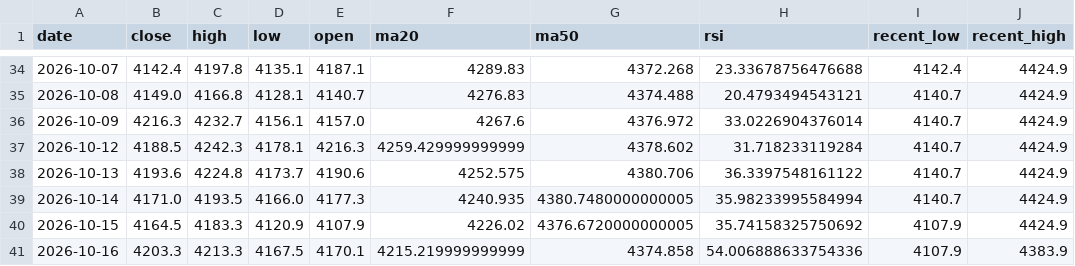
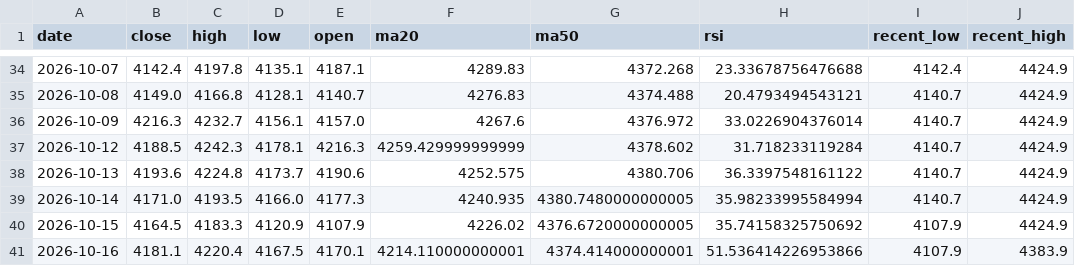
Before and after one commit to bensongodstime223-arch/forex-agent, a CSV file: daily_analysis_log.csv, drawn as a sheet; only a part is shown, gaps mark what is left out; the diff names each change by its address in the sheet, - before the commit and + after, or states it on an @@ line.

```diff
--- a/daily_analysis_log.csv
+++ b/daily_analysis_log.csv
-B41 (close): 4203.3
+B41 (close): 4181.1
-C41 (high): 4213.3
+C41 (high): 4220.4
-F41 (ma20): 4215.219999999999
+F41 (ma20): 4214.110000000001
-G41 (ma50): 4374.858
+G41 (ma50): 4374.414000000001
-H41 (rsi): 54.006888633754336
+H41 (rsi): 51.536414226953866
```
Also changed, not shown: 1 other file.
